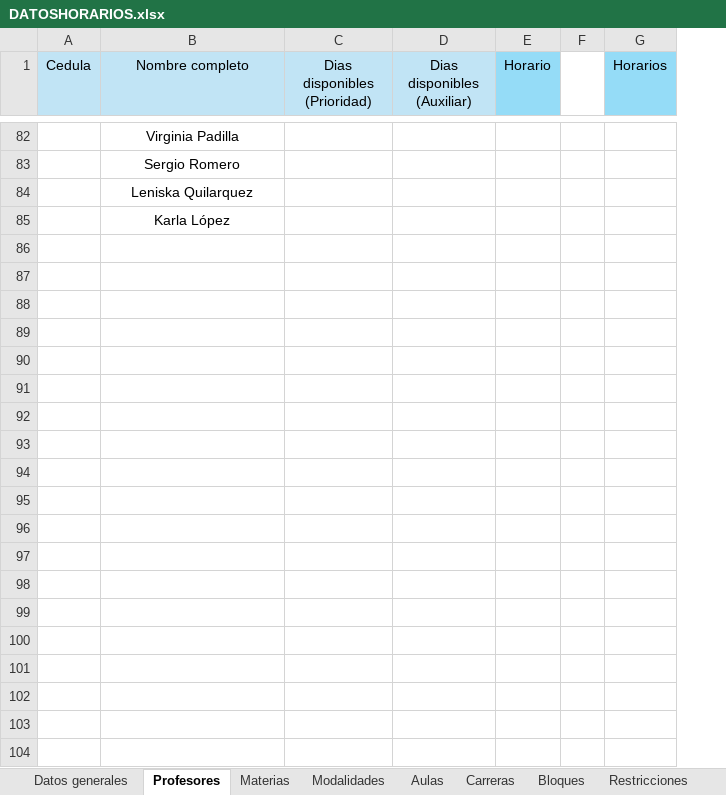
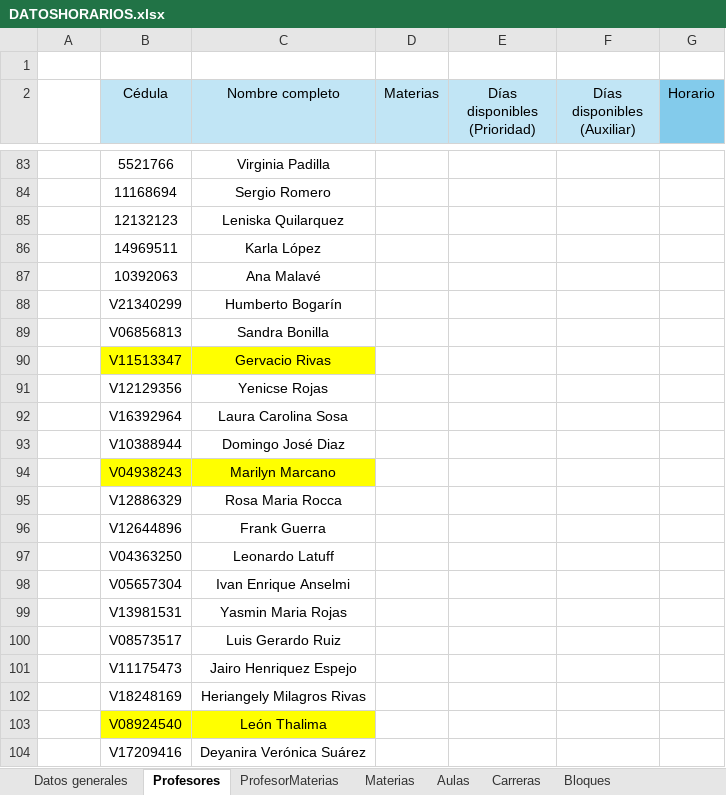
Before and after one commit to Jennorg/Generador-de-horarios, an Excel workbook: data/DATOSHORARIOS.xlsx, sheet Profesores, drawn as a sheet; only a part is shown, gaps mark what is left out; values as stored, in another font and other column widths than the file's, no borders; removed rows and columns are numbered as before the commit, all else as after; the diff covers the shown part only; the diff names each change by its address in the sheet, - before the commit and + after, or states it on an @@ line.

```diff
--- a/data/DATOSHORARIOS.xlsx (sheet Profesores)
+++ b/data/DATOSHORARIOS.xlsx (sheet Profesores)
-sheet tab: Modalidades
+sheet tab: ProfesorMaterias
+column B (Cédula), rows 83-86: 5521766 | 11168694 | 12132123 | 14969511
+column D (Materias), empty
-column F, empty
-column G (Horarios), empty
+row 1: (empty)
-A2: Cedula
+A2: (empty)
-A2 fill: #C1E4F5
+A2 fill: none
-E2: Dias disponibles (Prioridad)
+E2: Días disponibles (Prioridad)
-F2: Dias disponibles (Auxiliar)
+F2: Días disponibles (Auxiliar)
+row 87:  | 10392063 | Ana Malavé
+row 88:  | V21340299 | Humberto Bogarín
+row 89:  | V06856813 | Sandra Bonilla
+row 90:  | V11513347 | Gervacio Rivas
+row 91:  | V12129356 | Yenicse Rojas
+row 92:  | V16392964 | Laura Carolina Sosa
+row 93:  | V10388944 | Domingo José Diaz
+row 94:  | V04938243 | Marilyn Marcano
+row 95:  | V12886329 | Rosa Maria Rocca
+row 96:  | V12644896 | Frank Guerra
+row 97:  | V04363250 | Leonardo Latuff
+row 98:  | V05657304 | Ivan Enrique Anselmi
+row 99:  | V13981531 | Yasmin Maria Rojas
+row 100:  | V08573517 | Luis Gerardo Ruiz
+row 101:  | V11175473 | Jairo Henriquez Espejo
+row 102:  | V18248169 | Heriangely Milagros Rivas
+row 103:  | V08924540 | León Thalima
+row 104:  | V17209416 | Deyanira Verónica Suárez
```
Also changed, not shown: 76 added rows and 4 edited cells elsewhere in this sheet, sheet Materias, sheet Bloques, sheet Aulas, sheet Carreras, sheet Restricciones, other sheet tabs.
